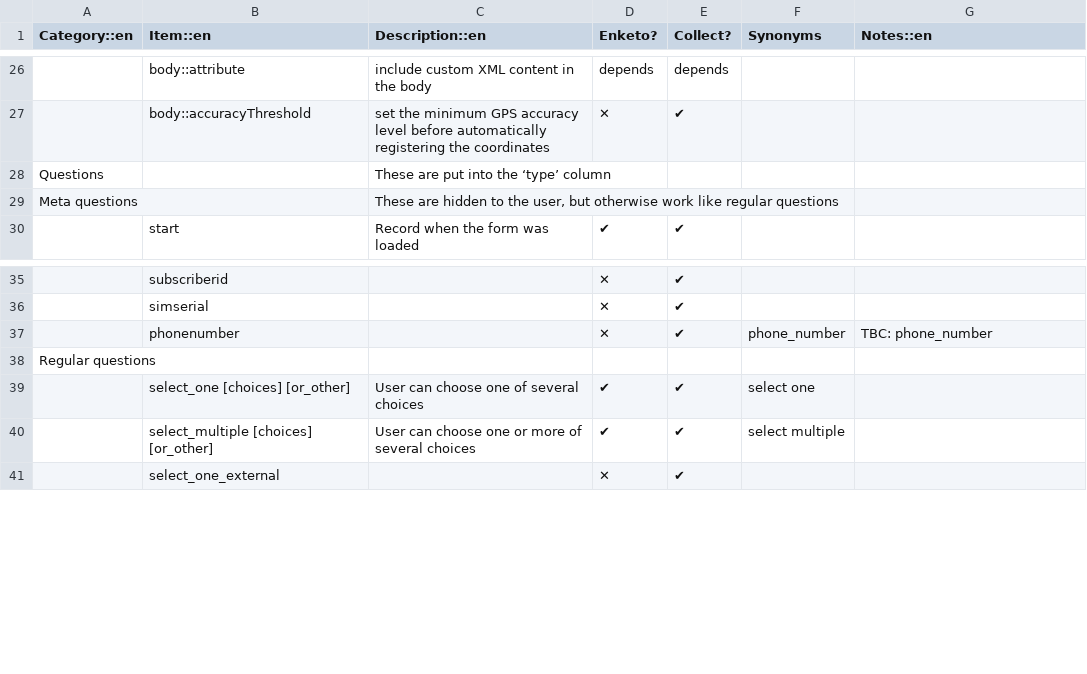
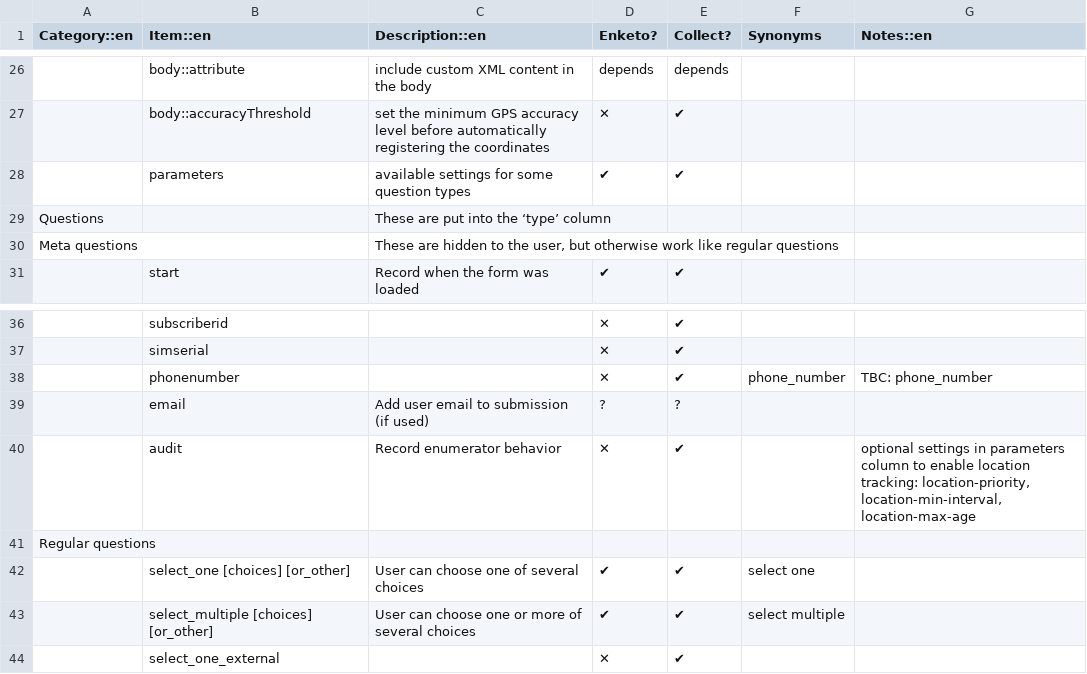
Before and after one commit to XLSForm/xlsform.github.io, a CSV file: _data/survey.csv, drawn as a sheet; only a part is shown, gaps mark what is left out; the diff names each change by its address in the sheet, - before the commit and + after, or states it on an @@ line.

Commit message:
adding audit documentation, closes #162 (#178)
* adding audit to main documentation

* add audit + small fixes to ref table

* audit is not supported by Enketo

```diff
--- a/_data/survey.csv
+++ b/_data/survey.csv
+row 28:  | parameters | available settings for some question types | ✔ | ✔
+row 39:  | email | Add user email to submission (if used) | ? | ?
+row 40:  | audit | Record enumerator behavior | ✕ | ✔ |  | optional settings in parameters column to enable location tracking: location-priority, location-min-interval, location-max-age
```
Also changed, not shown: 1 other file.
